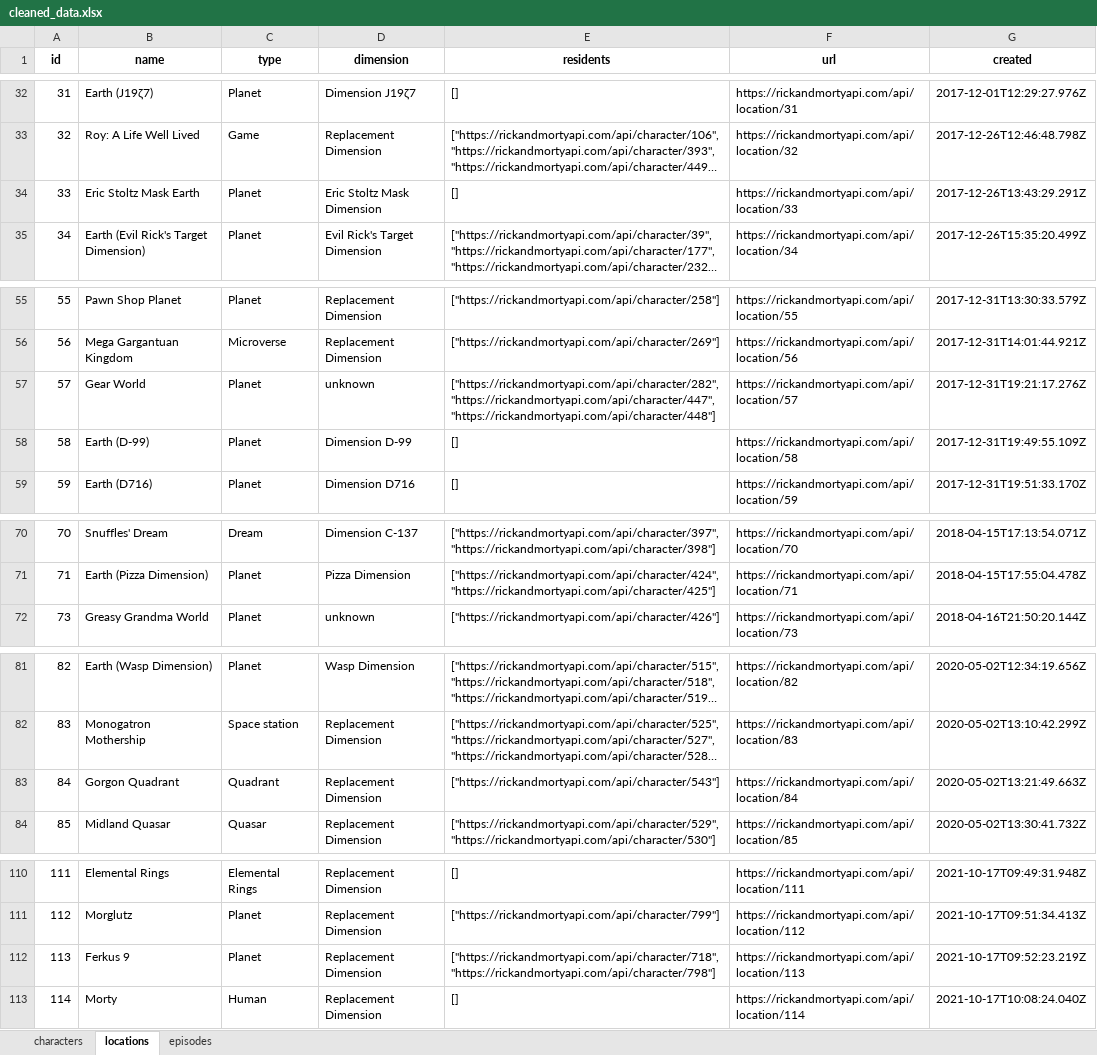
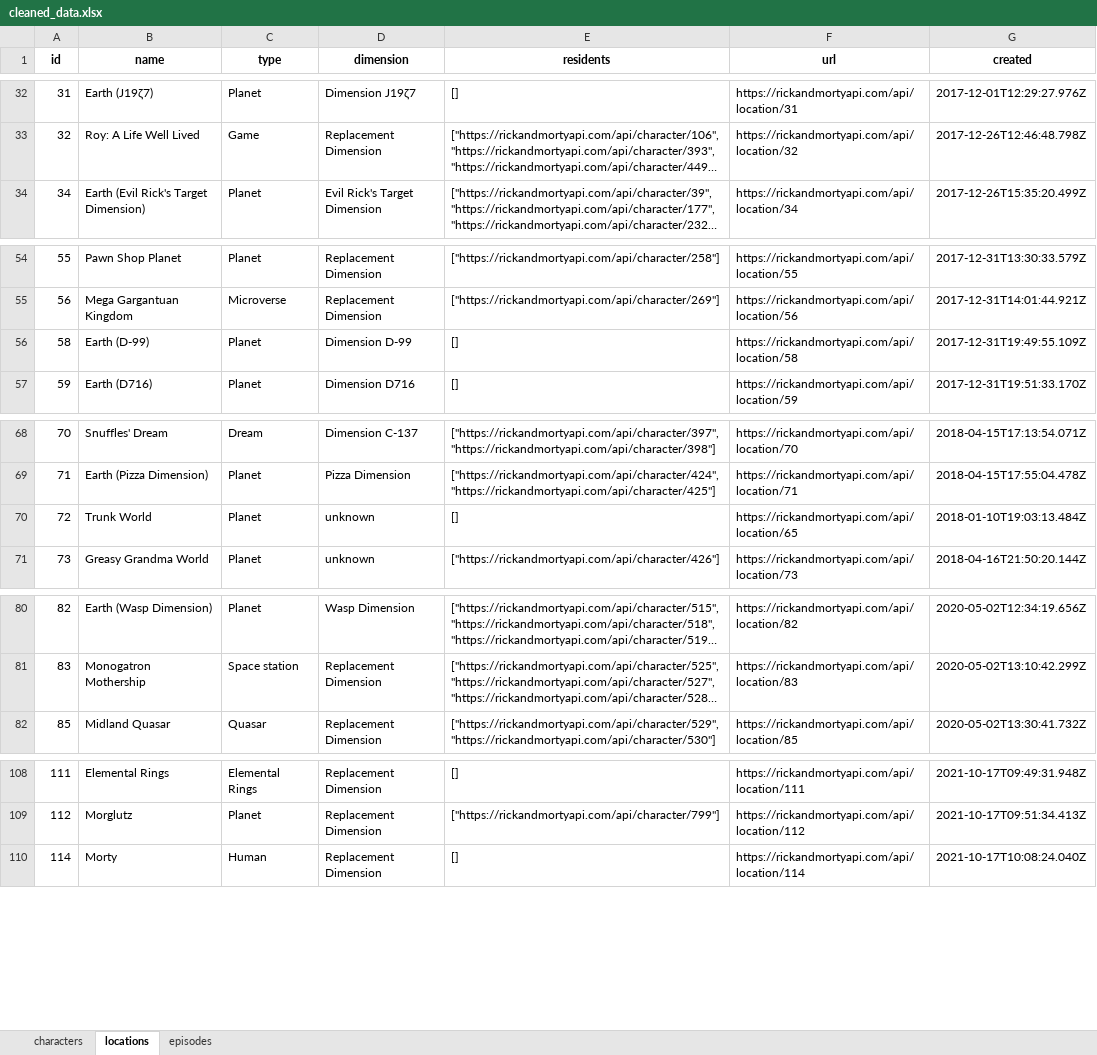
Before and after one commit to JulioMunozIUD/bigdata_act2, an Excel workbook: src/xlsx/cleaned_data.xlsx, sheet locations, drawn as a sheet; only a part is shown, gaps mark what is left out; long unchanged cells end in …; values as stored, in another font and other column widths than the file's, no borders; removed rows and columns are numbered as before the commit, all else as after; the diff covers the shown part only; the diff names each change by its address in the sheet, - before the commit and + after, or states it on an @@ line.

```diff
--- a/src/xlsx/cleaned_data.xlsx (sheet locations)
+++ b/src/xlsx/cleaned_data.xlsx (sheet locations)
-row 34: 33 | Eric Stoltz Mask Earth | Planet | Eric Stoltz Mask Dimension | [] | https://rickandmortyapi.com/api/location/33 | 2017-12-26T13:43:29.291Z
-row 57: 57 | Gear World | Planet | unknown | ["https://rickandmortyapi.com/api/character/282", "https://rickandmortyapi.com/api/character/447", "https://rickandmortyapi.com/api/character/448"] | https://rickandmortyapi.com/api/location/57 | 2017-12-31T19:21:17.276Z
+row 70: 72 | Trunk World | Planet | unknown | [] | https://rickandmortyapi.com/api/location/65 | 2018-01-10T19:03:13.484Z
-row 83: 84 | Gorgon Quadrant | Quadrant | Replacement Dimension | ["https://rickandmortyapi.com/api/character/543"] | https://rickandmortyapi.com/api/location/84 | 2020-05-02T13:21:49.663Z
-row 112: 113 | Ferkus 9 | Planet | Replacement Dimension | ["https://rickandmortyapi.com/api/character/718", "https://rickandmortyapi.com/api/character/798"] | https://rickandmortyapi.com/api/location/113 | 2021-10-17T09:52:23.219Z
```
Also changed, not shown: 1 removed row elsewhere in this sheet, sheet characters, 1 other file.
